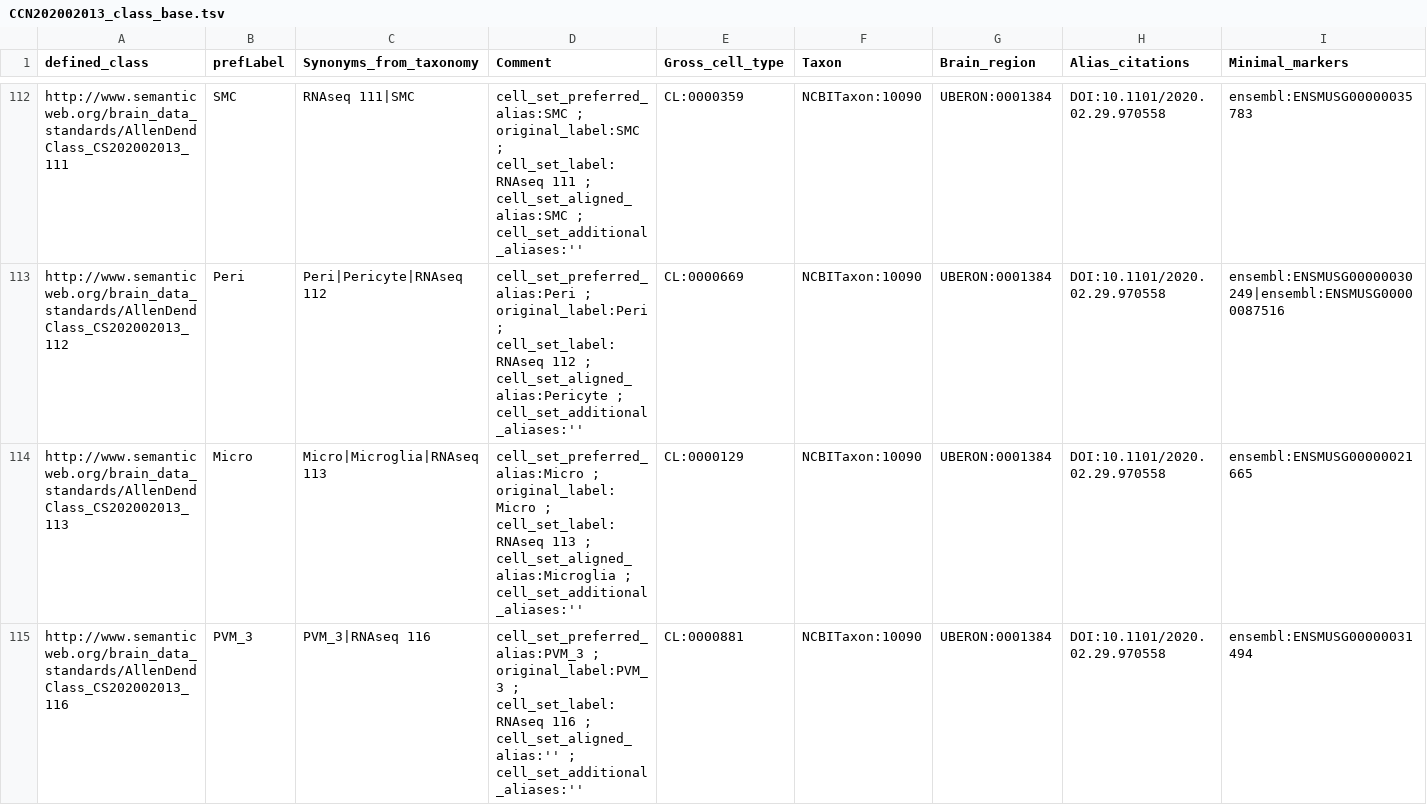
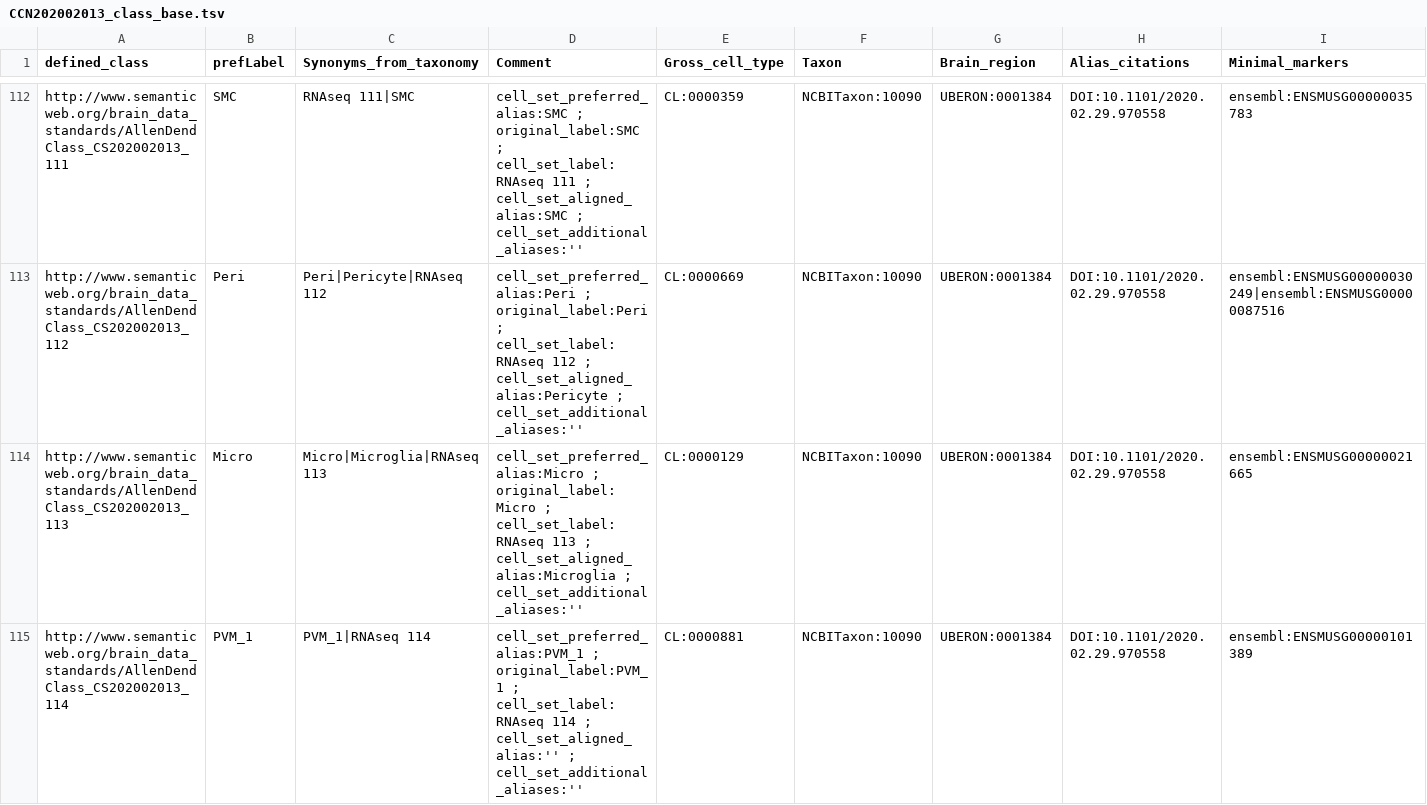
Before and after one commit to obophenotype/brain_data_standards_ontologies, a TSV file: src/patterns/data/default/CCN202002013_class_base.tsv, drawn as a sheet; only a part is shown, gaps mark what is left out; the shorter side is filled out with more unchanged rows; rows hold the shown columns only; the diff covers the shown part only; the diff names each change by its address in the sheet, - before the commit and + after, or states it on an @@ line.

```diff
--- a/src/patterns/data/default/CCN202002013_class_base.tsv
+++ b/src/patterns/data/default/CCN202002013_class_base.tsv
+row 115: http://www.semanticweb.org/brain_data_standards/AllenDendClass_CS202002013_114 | PVM_1 | PVM_1|RNAseq 114 | cell_set_preferred_alias:PVM_1 ; original_label:PVM_1 ; cell_set_label:RNAseq 114 ; cell_set_aligned_alias:'' ; cell_set_additional_aliases:'' | CL:0000881 | NCBITaxon:10090 | UBERON:0001384 | DOI:10.1101/2020.02.29.970558 | ensembl:ENSMUSG00000101389
```
Also changed, not shown: 1 added row elsewhere in this file, src/markers/CS201912131_markers_denormalized.tsv, src/markers/CS202002013_markers_denormalized.tsv, 11 other files.
